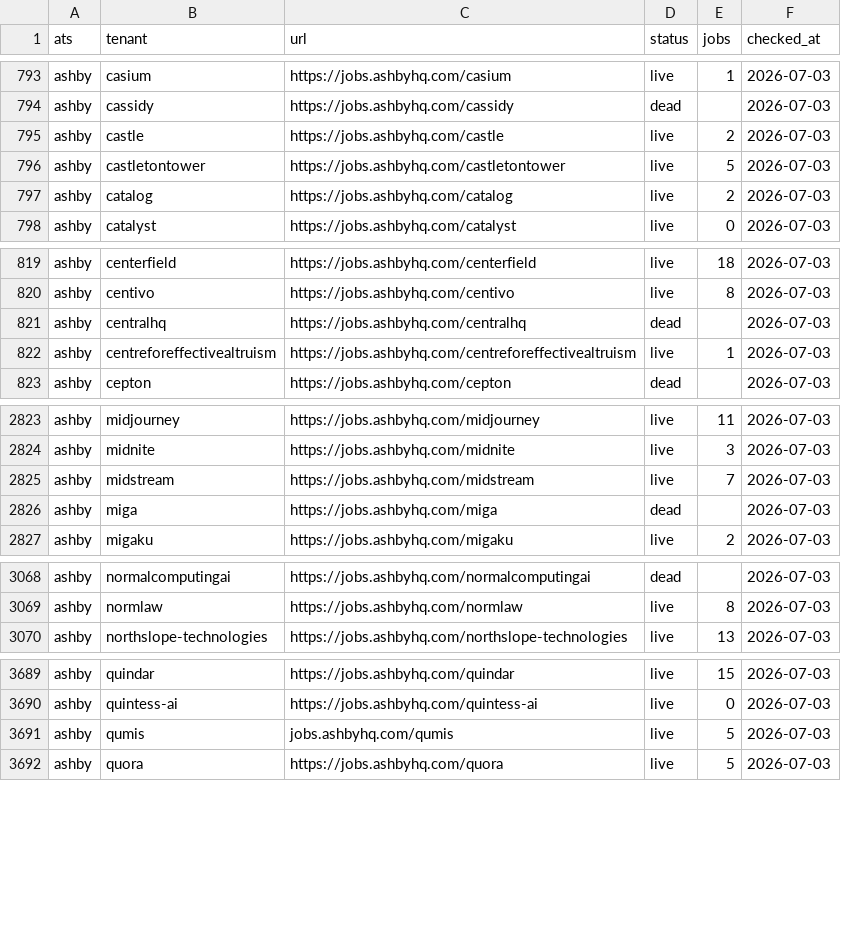
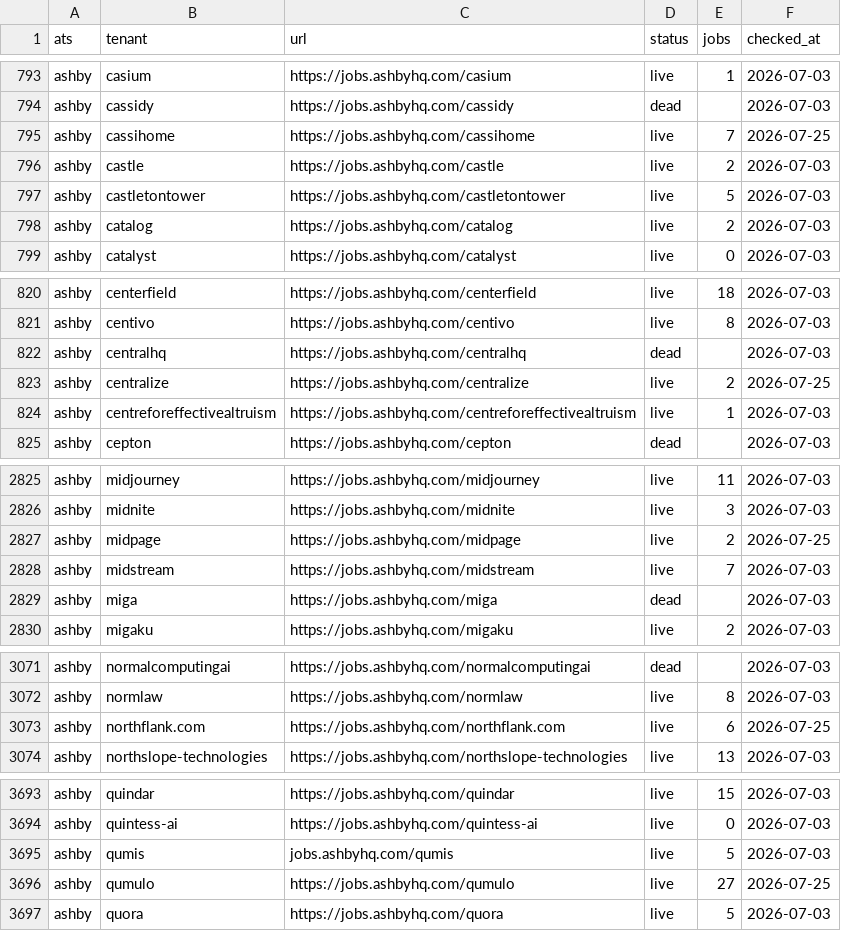
Before and after one commit to sarthakjain004/headstart, a CSV file: data/validate/liveness/ashby.csv, drawn as a sheet; only a part is shown, gaps mark what is left out; the diff covers the shown part only; the diff names each change by its address in the sheet, - before the commit and + after, or states it on an @@ line.

Commit message:
liveness: recover 24 boards from Wellfound's leaked ATS hints (#60)
* bench: add a thread sweep to test whether SMT siblings help

ADR-0029 left this untested. Adds --threads to the bench, an embed-threads
workflow that runs one process per thread count on one machine with
interleaved repeats, and a summariser that refuses to call a winner when
run-to-run noise exceeds the effect.

* bench: branch-scoped push trigger so the sweep can run unmerged

workflow_dispatch only registers workflows on the default branch, and this
branch is experimental. Push events carry no inputs, so the || defaults are
live here.

* liveness: add 24 boards recovered from Wellfound's ATS hints

Wellfound leaks each syndicated listing's ATS provider in atsSource. Roll that up per
company, reconcile against the ledger, derive candidate tenant slugs for the companies
no name match found, and probe them. 24 confirmed live: 7 ashby, 3 greenhouse, 14 workable.

* liveness: fix ruff format, add domain-shaped slug variants (+3 boards)

CI's ruff format --check failed on two of the new scripts; reformatted.

Ashby lets a tenant be its bare hostname (Northflank's board is literally
northflank.com), and several of these companies are named for their domain, where
Wellfound renders the dot as _ or -. Stripping punctuation lost both cases. Adds
domain-shaped variants and makes the probe append-only instead of clobbering.

```diff
--- a/data/validate/liveness/ashby.csv
+++ b/data/validate/liveness/ashby.csv
+row 795: ashby | cassihome | https://jobs.ashbyhq.com/cassihome | live | 7 | 2026-07-25
+row 823: ashby | centralize | https://jobs.ashbyhq.com/centralize | live | 2 | 2026-07-25
+row 2827: ashby | midpage | https://jobs.ashbyhq.com/midpage | live | 2 | 2026-07-25
+row 3073: ashby | northflank.com | https://jobs.ashbyhq.com/northflank.com | live | 6 | 2026-07-25
+row 3696: ashby | qumulo | https://jobs.ashbyhq.com/qumulo | live | 27 | 2026-07-25
```
Also changed, not shown: 5 added rows elsewhere in this file, data/validate/liveness/greenhouse.csv, 8 other files.
